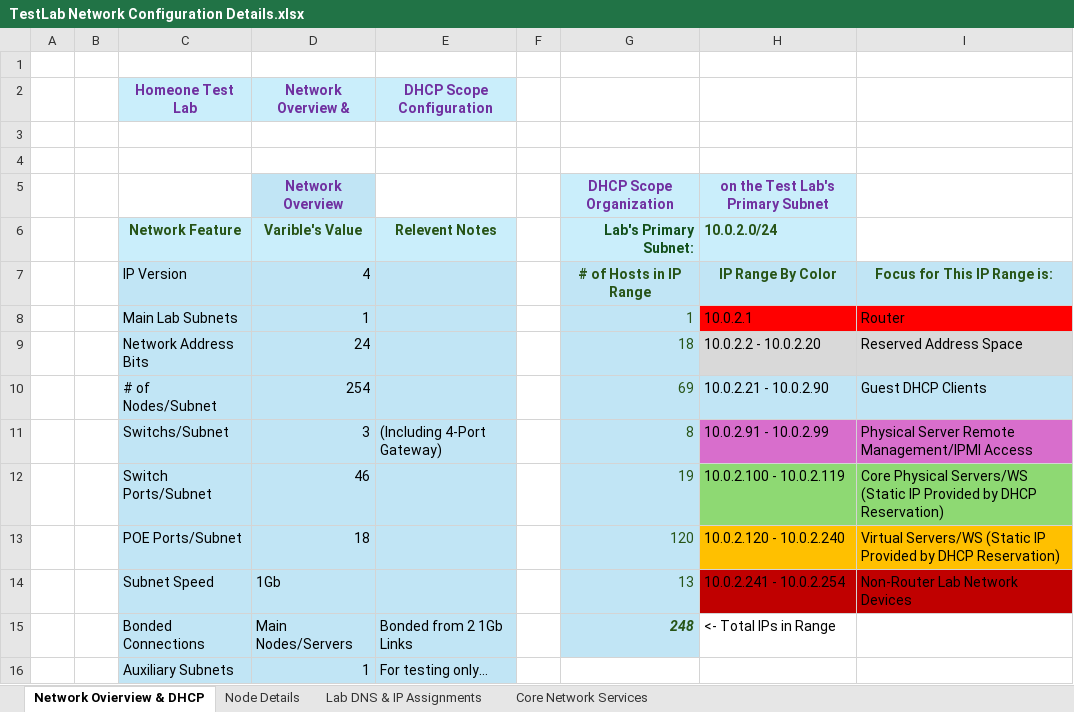
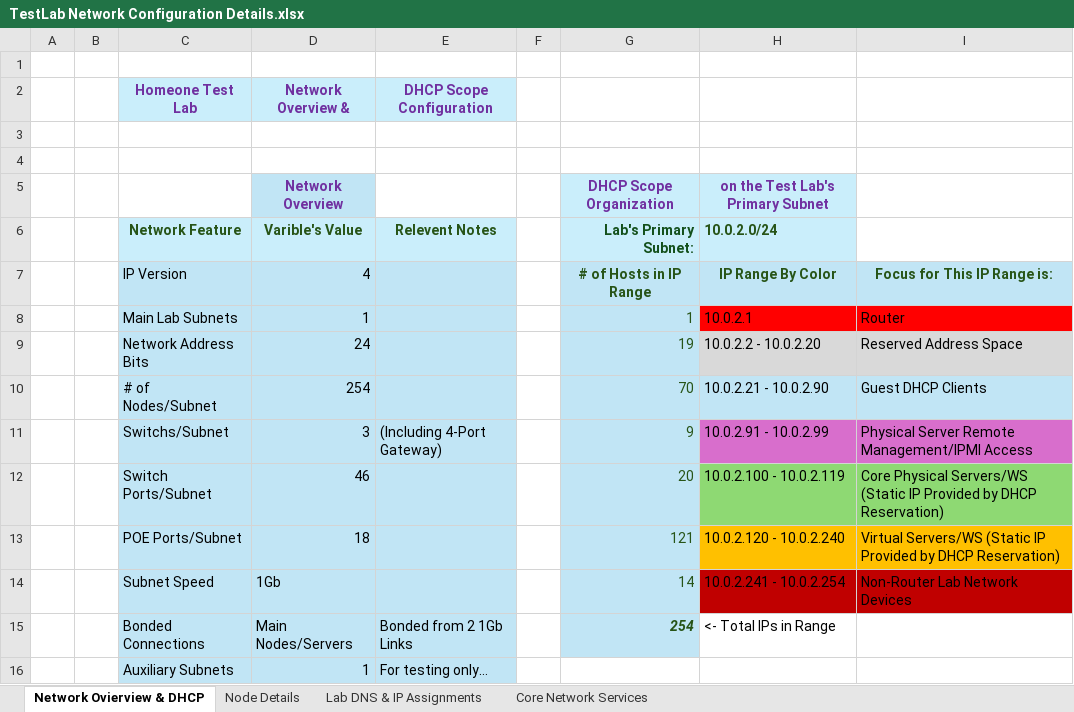
Before and after one commit to JonathanFierstein/Homeone-TestLab, an Excel workbook: TestLab Network Configuration Details.xlsx, sheet Network Ovierview & DHCP, drawn as a sheet; values as stored, in another font and other column widths than the file's, no borders; the diff names each change by its address in the sheet, - before the commit and + after, or states it on an @@ line.

```diff
--- a/TestLab Network Configuration Details.xlsx (sheet Network Ovierview & DHCP)
+++ b/TestLab Network Configuration Details.xlsx (sheet Network Ovierview & DHCP)
-G9: 18
+G9: 19
-G10: 69
+G10: 70
-G11: 8
+G11: 9
-G12: 19
+G12: 20
-G13: 120
+G13: 121
-G14: 13
+G14: 14
-G15: 248
+G15: 254
```
Also changed, not shown: sheet Core Network Services, sheet Lab DNS & IP Assignments.
